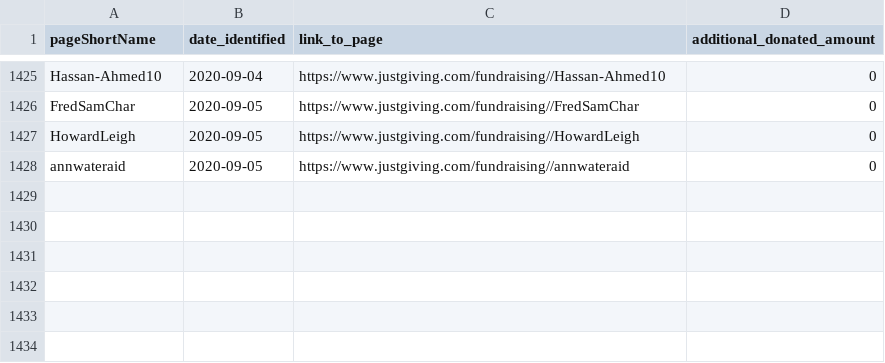
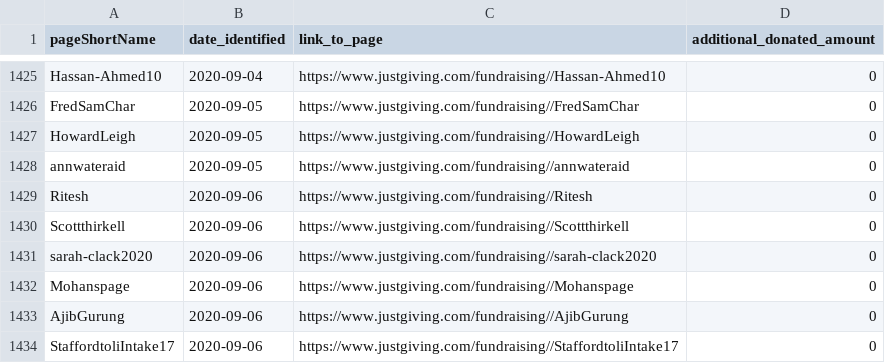
Before and after one commit to daaronr/fundraising_data_pull, a CSV file: data/treatments.csv, drawn as a sheet; only a part is shown, gaps mark what is left out; the diff names each change by its address in the sheet, - before the commit and + after, or states it on an @@ line.

```diff
--- a/data/treatments.csv
+++ b/data/treatments.csv
+row 1429: Ritesh | 2020-09-06 | https://www.justgiving.com/fundraising//Ritesh | 0
+row 1430: Scottthirkell | 2020-09-06 | https://www.justgiving.com/fundraising//Scottthirkell | 0
+row 1431: sarah-clack2020 | 2020-09-06 | https://www.justgiving.com/fundraising//sarah-clack2020 | 0
+row 1432: Mohanspage | 2020-09-06 | https://www.justgiving.com/fundraising//Mohanspage | 0
+row 1433: AjibGurung | 2020-09-06 | https://www.justgiving.com/fundraising//AjibGurung | 0
+row 1434: StaffordtoliIntake17 | 2020-09-06 | https://www.justgiving.com/fundraising//StaffordtoliIntake17 | 0
```
Also changed, not shown: data/data_pulls.csv, data/experimental_pages.csv, 5 other files.
